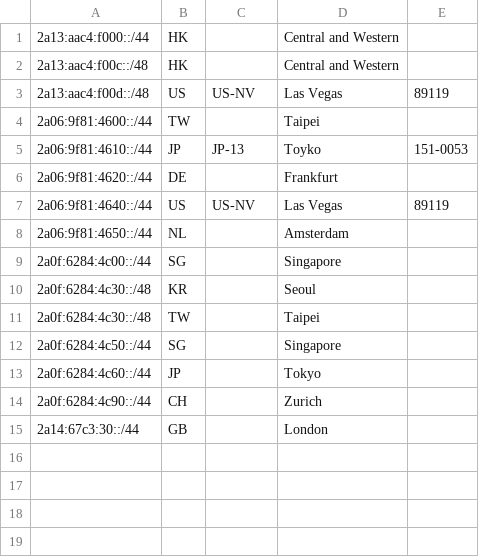
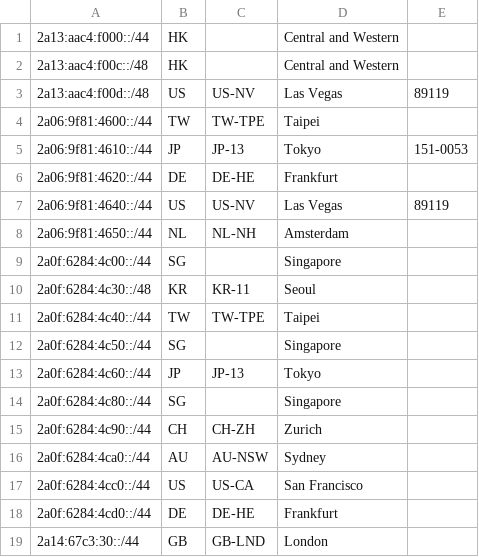
Before and after one commit to xqymain/AS215502, a CSV file: geofeed.csv, drawn as a sheet.

Commit message:
Update geofeed.csv

```diff
--- a/geofeed.csv
+++ b/geofeed.csv
@@ -3,13 +3,17 @@
 2a13:aac4:f00d::/48,US,US-NV,Las Vegas,89119
-2a06:9f81:4600::/44,TW,,Taipei,
-2a06:9f81:4610::/44,JP,JP-13,Toyko,151-0053
-2a06:9f81:4620::/44,DE,,Frankfurt,
+2a06:9f81:4600::/44,TW,TW-TPE,Taipei,
+2a06:9f81:4610::/44,JP,JP-13,Tokyo,151-0053
+2a06:9f81:4620::/44,DE,DE-HE,Frankfurt,
 2a06:9f81:4640::/44,US,US-NV,Las Vegas,89119
-2a06:9f81:4650::/44,NL,,Amsterdam,
+2a06:9f81:4650::/44,NL,NL-NH,Amsterdam,
 2a0f:6284:4c00::/44,SG,,Singapore,
-2a0f:6284:4c30::/48,KR,,Seoul,
-2a0f:6284:4c30::/48,TW,,Taipei,
+2a0f:6284:4c30::/48,KR,KR-11,Seoul,
+2a0f:6284:4c40::/44,TW,TW-TPE,Taipei,
 2a0f:6284:4c50::/44,SG,,Singapore,
-2a0f:6284:4c60::/44,JP,,Tokyo,
-2a0f:6284:4c90::/44,CH,,Zurich,
-2a14:67c3:30::/44,GB,,London,
+2a0f:6284:4c60::/44,JP,JP-13,Tokyo,
+2a0f:6284:4c80::/44,SG,,Singapore,
+2a0f:6284:4c90::/44,CH,CH-ZH,Zurich,
+2a0f:6284:4ca0::/44,AU,AU-NSW,Sydney,
+2a0f:6284:4cc0::/44,US,US-CA,San Francisco,
+2a0f:6284:4cd0::/44,DE,DE-HE,Frankfurt,
+2a14:67c3:30::/44,GB,GB-LND,London,
```
